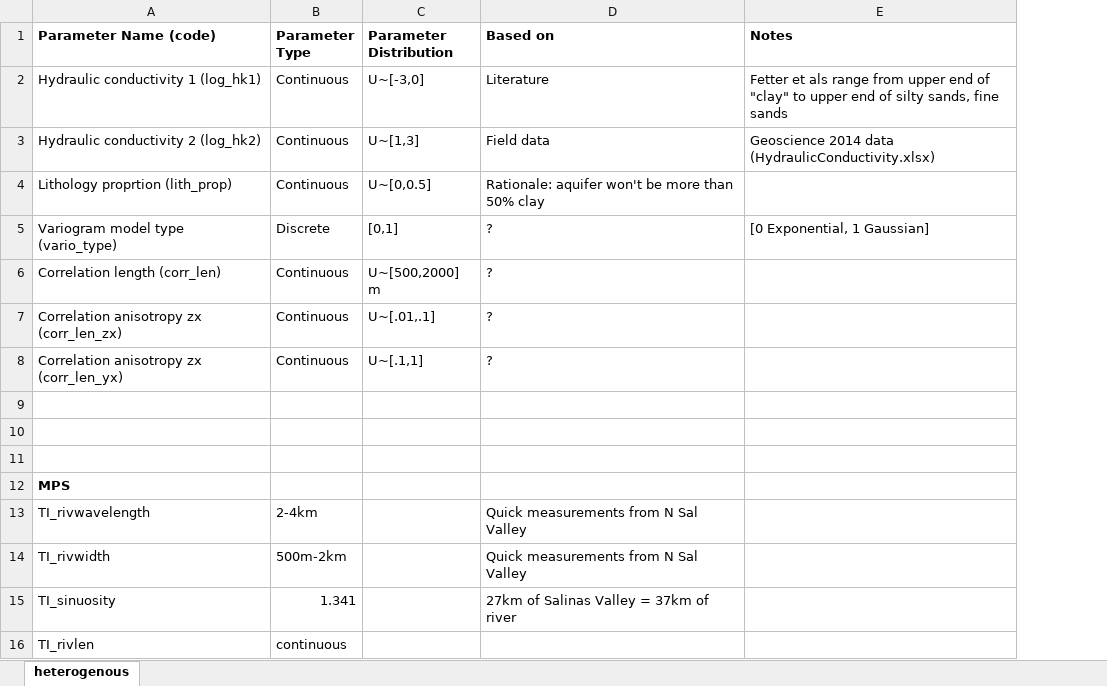
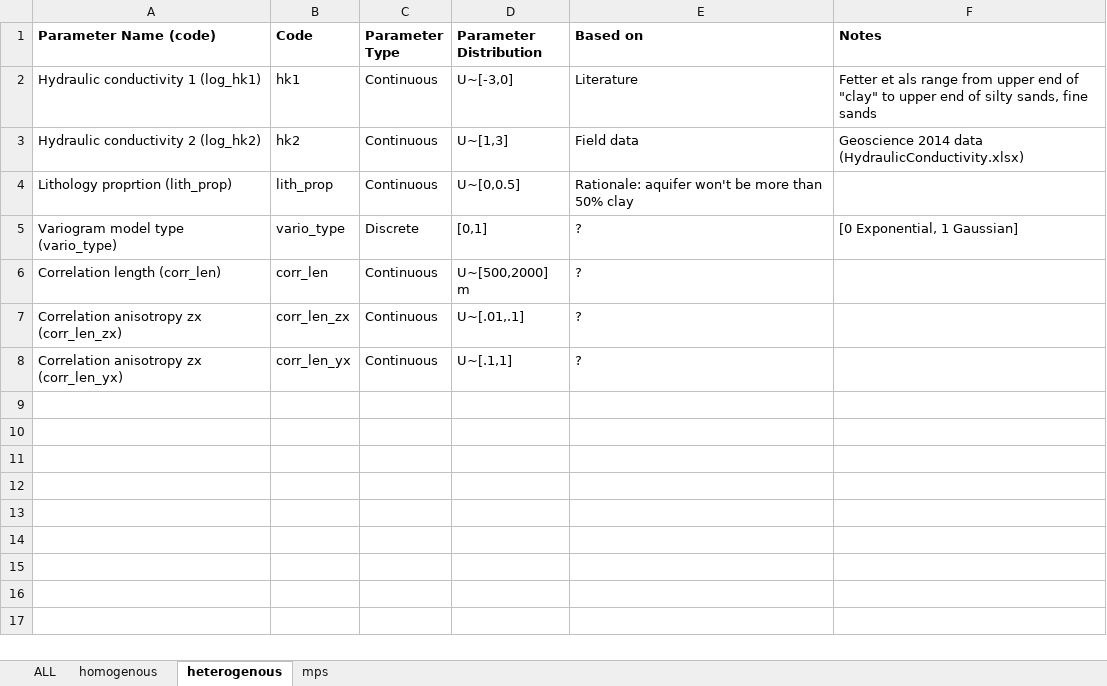
Before and after one commit to igotchalk/DelawareSGD, an Excel workbook: docs/DistributionTable.xlsx, sheet heterogenous, drawn as a sheet; values as stored, in another font and other column widths than the file's, no borders; removed rows and columns are numbered as before the commit, all else as after; the diff names each change by its address in the sheet, - before the commit and + after, or states it on an @@ line.

```diff
--- a/docs/DistributionTable.xlsx (sheet heterogenous)
+++ b/docs/DistributionTable.xlsx (sheet heterogenous)
+sheet tab: ALL
+sheet tab: homogenous
+sheet tab: mps
+column B (Code), rows 2-8: hk1 | hk2 | lith_prop | vario_type | corr_len | corr_len_zx | corr_len_yx
-row 9: (empty)
-row 10: (empty)
-row 11: (empty)
-row 12: MPS
-row 13: TI_rivwavelength | 2-4km |  | Quick measurements from N Sal Valley
-row 14: TI_rivwidth | 500m-2km |  | Quick measurements from N Sal Valley
-row 15: TI_sinuosity | 1.341 |  | 27km of Salinas Valley = 37km of river
-row 16: TI_rivlen | continuous
```
Also changed, not shown: 4 other files.
